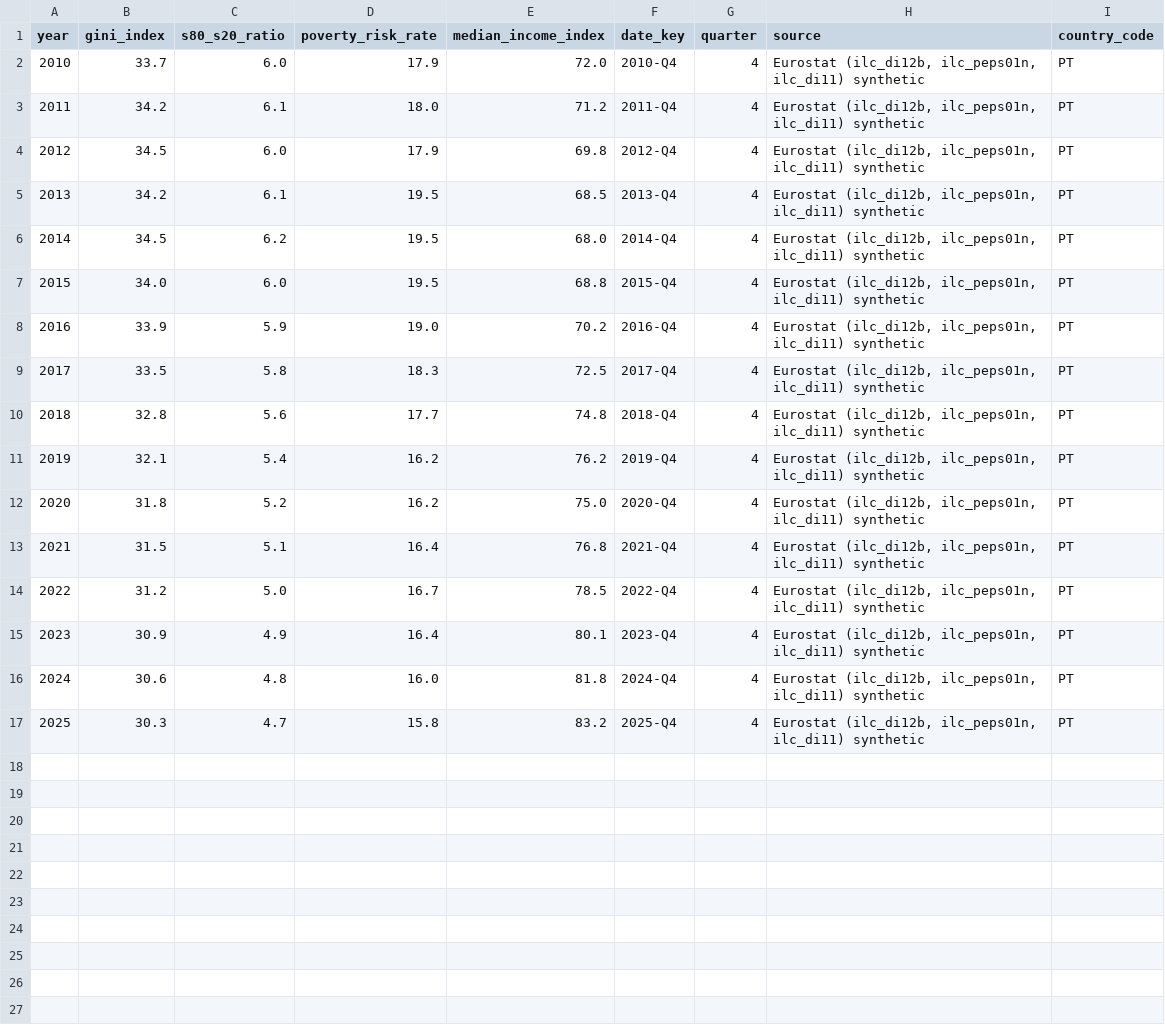
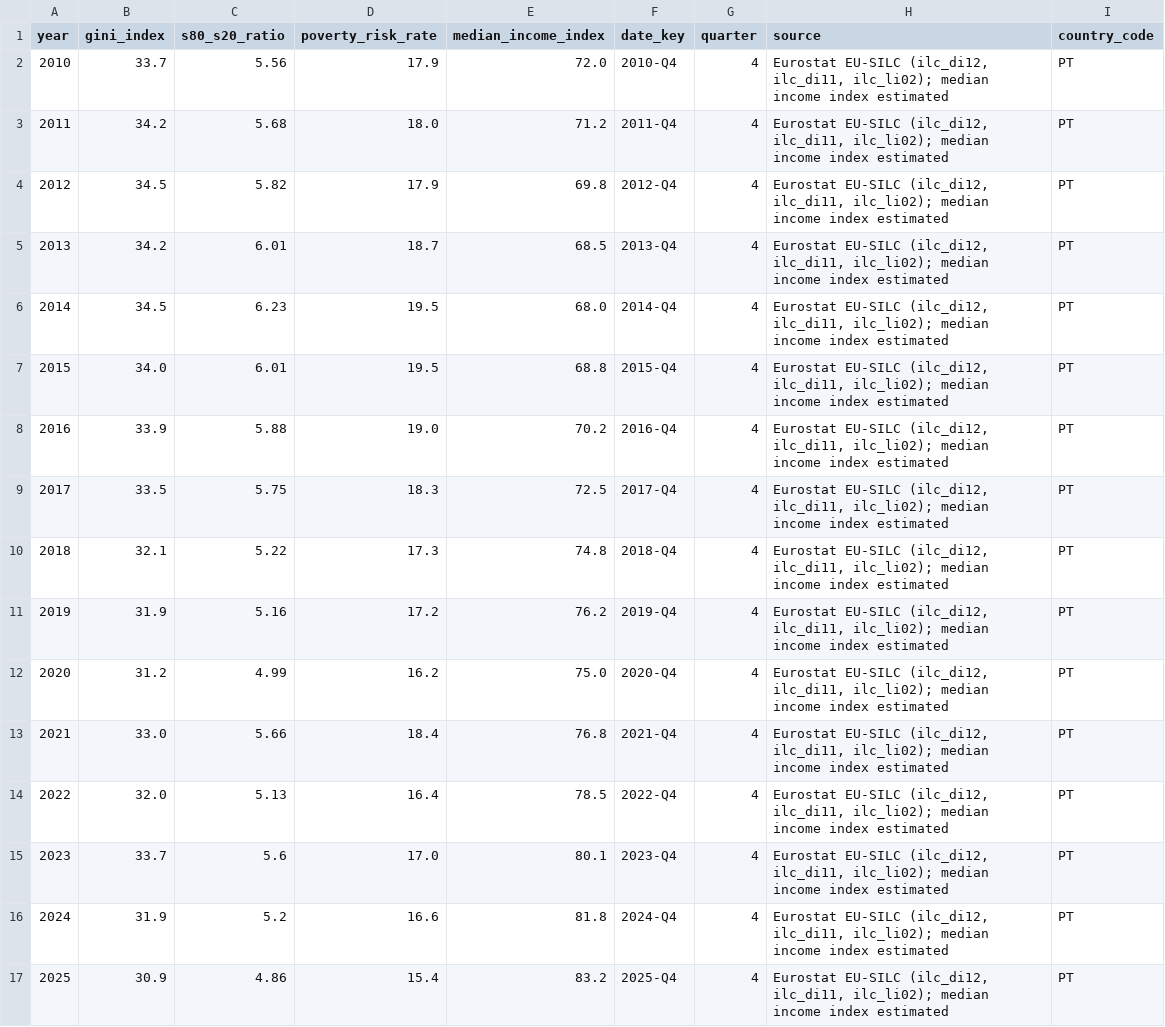
Before and after one commit to diogomserino/Portugal-Data-Intelligence, a CSV file: data/raw/raw_inequality.csv, drawn as a sheet.

```diff
--- a/data/raw/raw_inequality.csv
+++ b/data/raw/raw_inequality.csv
@@ -1,17 +1,17 @@
 year,gini_index,s80_s20_ratio,poverty_risk_rate,median_income_index,date_key,quarter,source,country_code
-2010,33.7,6.0,17.9,72.0,2010-Q4,4,"Eurostat (ilc_di12b, ilc_peps01n, ilc_di11) synthetic",PT
-2011,34.2,6.1,18.0,71.2,2011-Q4,4,"Eurostat (ilc_di12b, ilc_peps01n, ilc_di11) synthetic",PT
-2012,34.5,6.0,17.9,69.8,2012-Q4,4,"Eurostat (ilc_di12b, ilc_peps01n, ilc_di11) synthetic",PT
-2013,34.2,6.1,19.5,68.5,2013-Q4,4,"Eurostat (ilc_di12b, ilc_peps01n, ilc_di11) synthetic",PT
-2014,34.5,6.2,19.5,68.0,2014-Q4,4,"Eurostat (ilc_di12b, ilc_peps01n, ilc_di11) synthetic",PT
-2015,34.0,6.0,19.5,68.8,2015-Q4,4,"Eurostat (ilc_di12b, ilc_peps01n, ilc_di11) synthetic",PT
-2016,33.9,5.9,19.0,70.2,2016-Q4,4,"Eurostat (ilc_di12b, ilc_peps01n, ilc_di11) synthetic",PT
-2017,33.5,5.8,18.3,72.5,2017-Q4,4,"Eurostat (ilc_di12b, ilc_peps01n, ilc_di11) synthetic",PT
-2018,32.8,5.6,17.7,74.8,2018-Q4,4,"Eurostat (ilc_di12b, ilc_peps01n, ilc_di11) synthetic",PT
-2019,32.1,5.4,16.2,76.2,2019-Q4,4,"Eurostat (ilc_di12b, ilc_peps01n, ilc_di11) synthetic",PT
-2020,31.8,5.2,16.2,75.0,2020-Q4,4,"Eurostat (ilc_di12b, ilc_peps01n, ilc_di11) synthetic",PT
-2021,31.5,5.1,16.4,76.8,2021-Q4,4,"Eurostat (ilc_di12b, ilc_peps01n, ilc_di11) synthetic",PT
-2022,31.2,5.0,16.7,78.5,2022-Q4,4,"Eurostat (ilc_di12b, ilc_peps01n, ilc_di11) synthetic",PT
-2023,30.9,4.9,16.4,80.1,2023-Q4,4,"Eurostat (ilc_di12b, ilc_peps01n, ilc_di11) synthetic",PT
-2024,30.6,4.8,16.0,81.8,2024-Q4,4,"Eurostat (ilc_di12b, ilc_peps01n, ilc_di11) synthetic",PT
-2025,30.3,4.7,15.8,83.2,2025-Q4,4,"Eurostat (ilc_di12b, ilc_peps01n, ilc_di11) synthetic",PT
+2010,33.7,5.56,17.9,72.0,2010-Q4,4,"Eurostat EU-SILC (ilc_di12, ilc_di11, ilc_li02); median income index estimated",PT
+2011,34.2,5.68,18.0,71.2,2011-Q4,4,"Eurostat EU-SILC (ilc_di12, ilc_di11, ilc_li02); median income index estimated",PT
+2012,34.5,5.82,17.9,69.8,2012-Q4,4,"Eurostat EU-SILC (ilc_di12, ilc_di11, ilc_li02); median income index estimated",PT
+2013,34.2,6.01,18.7,68.5,2013-Q4,4,"Eurostat EU-SILC (ilc_di12, ilc_di11, ilc_li02); median income index estimated",PT
+2014,34.5,6.23,19.5,68.0,2014-Q4,4,"Eurostat EU-SILC (ilc_di12, ilc_di11, ilc_li02); median income index estimated",PT
+2015,34.0,6.01,19.5,68.8,2015-Q4,4,"Eurostat EU-SILC (ilc_di12, ilc_di11, ilc_li02); median income index estimated",PT
+2016,33.9,5.88,19.0,70.2,2016-Q4,4,"Eurostat EU-SILC (ilc_di12, ilc_di11, ilc_li02); median income index estimated",PT
+2017,33.5,5.75,18.3,72.5,2017-Q4,4,"Eurostat EU-SILC (ilc_di12, ilc_di11, ilc_li02); median income index estimated",PT
+2018,32.1,5.22,17.3,74.8,2018-Q4,4,"Eurostat EU-SILC (ilc_di12, ilc_di11, ilc_li02); median income index estimated",PT
+2019,31.9,5.16,17.2,76.2,2019-Q4,4,"Eurostat EU-SILC (ilc_di12, ilc_di11, ilc_li02); median income index estimated",PT
+2020,31.2,4.99,16.2,75.0,2020-Q4,4,"Eurostat EU-SILC (ilc_di12, ilc_di11, ilc_li02); median income index estimated",PT
+2021,33.0,5.66,18.4,76.8,2021-Q4,4,"Eurostat EU-SILC (ilc_di12, ilc_di11, ilc_li02); median income index estimated",PT
+2022,32.0,5.13,16.4,78.5,2022-Q4,4,"Eurostat EU-SILC (ilc_di12, ilc_di11, ilc_li02); median income index estimated",PT
+2023,33.7,5.6,17.0,80.1,2023-Q4,4,"Eurostat EU-SILC (ilc_di12, ilc_di11, ilc_li02); median income index estimated",PT
+2024,31.9,5.2,16.6,81.8,2024-Q4,4,"Eurostat EU-SILC (ilc_di12, ilc_di11, ilc_li02); median income index estimated",PT
+2025,30.9,4.86,15.4,83.2,2025-Q4,4,"Eurostat EU-SILC (ilc_di12, ilc_di11, ilc_li02); median income index estimated",PT
```
Also changed, not shown: data/raw/raw_regional.csv, 15 other files.
